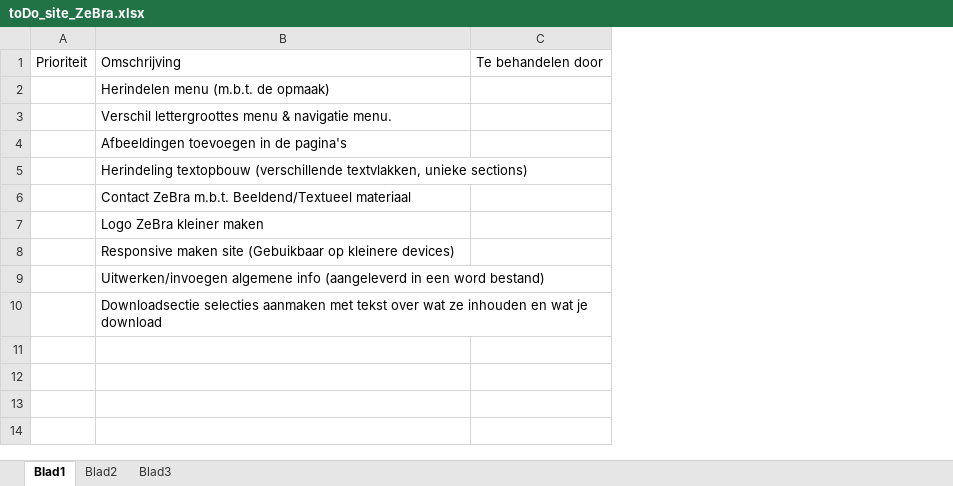
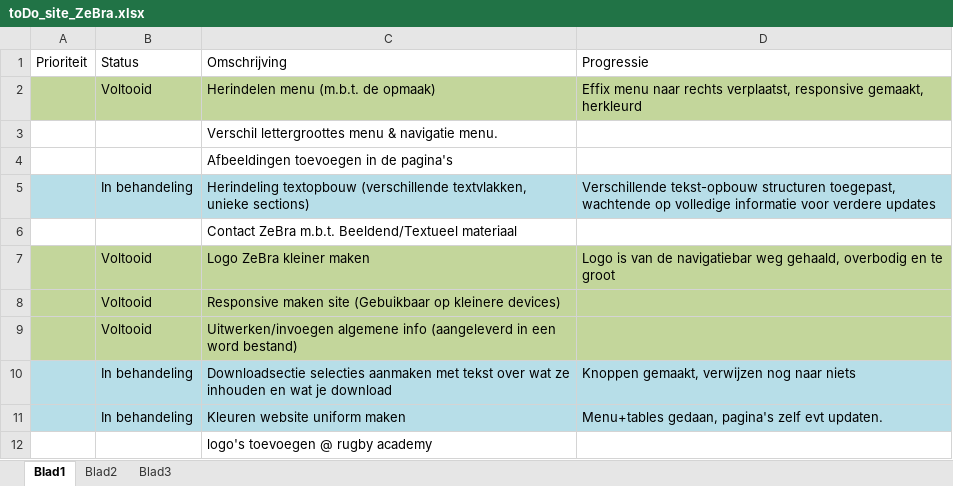
Before and after one commit to ateck5/Zebra, an Excel workbook: Website/toDo_site_ZeBra.xlsx, sheet Blad1, drawn as a sheet; values as stored, in another font and other column widths than the file's, no borders; table styles not drawn; removed rows and columns are numbered as before the commit, all else as after; the diff names each change by its address in the sheet, - before the commit and + after, or states it on an @@ line.

Commit message:
to do list updated

```diff
--- a/Website/toDo_site_ZeBra.xlsx (sheet Blad1)
+++ b/Website/toDo_site_ZeBra.xlsx (sheet Blad1)
+column B, rows 1-10: Status | Voltooid |  |  | In behandeling |  | Voltooid | Voltooid | Voltooid | In behandeling
-column C, row 1: Te behandelen door
+column D, rows 1-10: Progressie | Effix menu naar rechts verplaatst, responsive gemaakt, herkleurd |  |  | Verschillende tekst-opbouw structuren toegepast, wachtende op volledige informatie voor verdere updates |  | Logo is van de navigatiebar weg gehaald, overbodig en te groot |  |  | Knoppen gemaakt, verwijzen nog naar niets
-A2 fill: none
+A2 fill: #C3D69B
-C2 fill: none
+C2 fill: #C3D69B
-A5 fill: none
+A5 fill: #B7DEE8
-C5 fill: none
+C5 fill: #B7DEE8
-A7:A9 fill: none
+A7:A9 fill: #C3D69B
-C7:C9 fill: none
+C7:C9 fill: #C3D69B
-A10 fill: none
+A10 fill: #B7DEE8
-C10 fill: none
+C10 fill: #B7DEE8
+row 11:  | In behandeling | Kleuren website uniform maken | Menu+tables gedaan, pagina's zelf evt updaten.
+row 12:  |  | logo's toevoegen @ rugby academy
```
